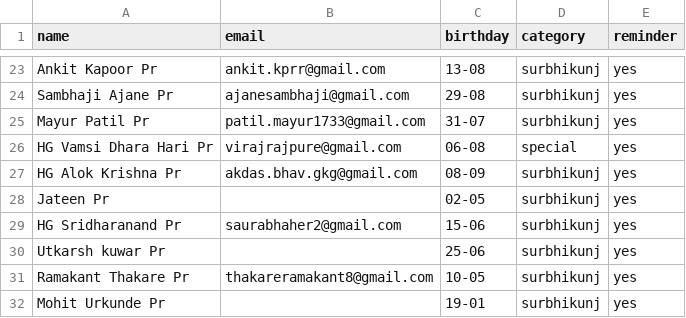
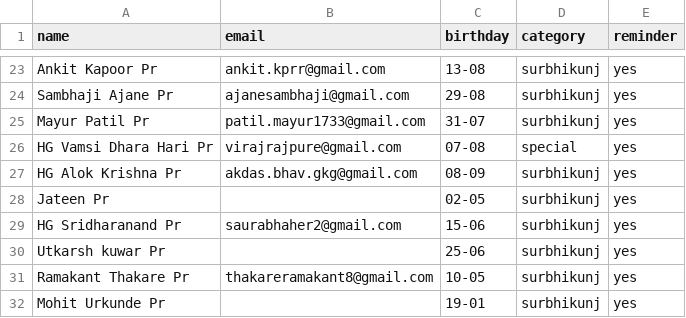
Before and after one commit to pratyushkottawar/Birthday_Mailer, a CSV file: data/birthdays.csv, drawn as a sheet; only a part is shown, gaps mark what is left out.

Commit message:
Update birthdays.csv

```diff
--- a/data/birthdays.csv
+++ b/data/birthdays.csv
@@ -25,3 +25,3 @@ Sambhaji Ajane Pr,ajanesambhaji@gmail.com,29-08,surbhikunj,yes
 Mayur Patil Pr,patil.mayur1733@gmail.com,31-07,surbhikunj,yes
-HG Vamsi Dhara Hari Pr,virajrajpure@gmail.com,06-08,special,yes
+HG Vamsi Dhara Hari Pr,virajrajpure@gmail.com,07-08,special,yes
 HG Alok Krishna Pr,akdas.bhav.gkg@gmail.com,08-09,surbhikunj,yes
```
